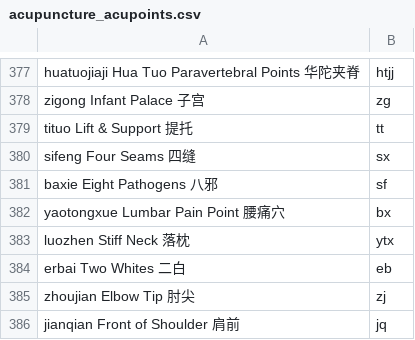
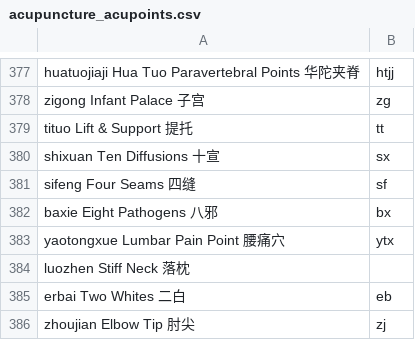
Before and after one commit to NOsound126711/TCMTest, a CSV file: bin/acupuncture_acupoints.csv, drawn as a sheet; only a part is shown, gaps mark what is left out; the shorter side is filled out with more unchanged rows.

```diff
--- a/bin/acupuncture_acupoints.csv
+++ b/bin/acupuncture_acupoints.csv
@@ -379,6 +379,7 @@ zigong Infant Palace 子宫	zg
 tituo Lift & Support 提托	tt	
-sifeng Four Seams 四缝	sx	
-baxie Eight Pathogens 八邪	sf	
-yaotongxue Lumbar Pain Point 腰痛穴	bx	
-luozhen Stiff Neck 落枕	ytx	
+shixuan Ten Diffusions 十宣	sx	
+sifeng Four Seams 四缝	sf	
+baxie Eight Pathogens 八邪	bx	
+yaotongxue Lumbar Pain Point 腰痛穴	ytx	
+luozhen Stiff Neck 落枕		
 erbai Two Whites 二白	eb	
```
Also changed, not shown: bin/tuina_location.csv, 26 other files.
